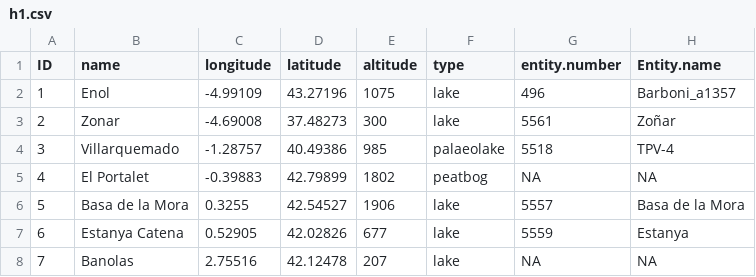
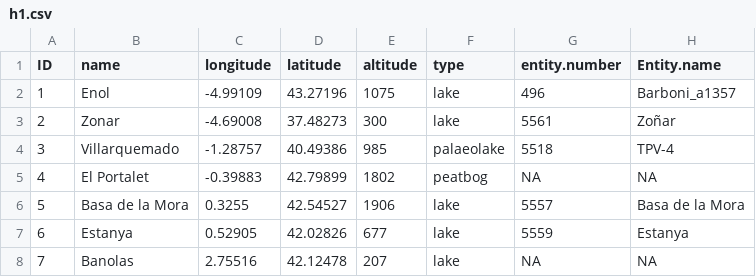
Before and after one commit to ml4418/Master-Project, a CSV file: h1.csv, drawn as a sheet; only a part is shown; the diff names each change by its address in the sheet, - before the commit and + after, or states it on an @@ line.

Commit message:
Master Project Data

```diff
--- a/h1.csv
+++ b/h1.csv
-B7 (name): Estanya Catena
+B7 (name): Estanya
```
Also changed, not shown: 4 other files.
